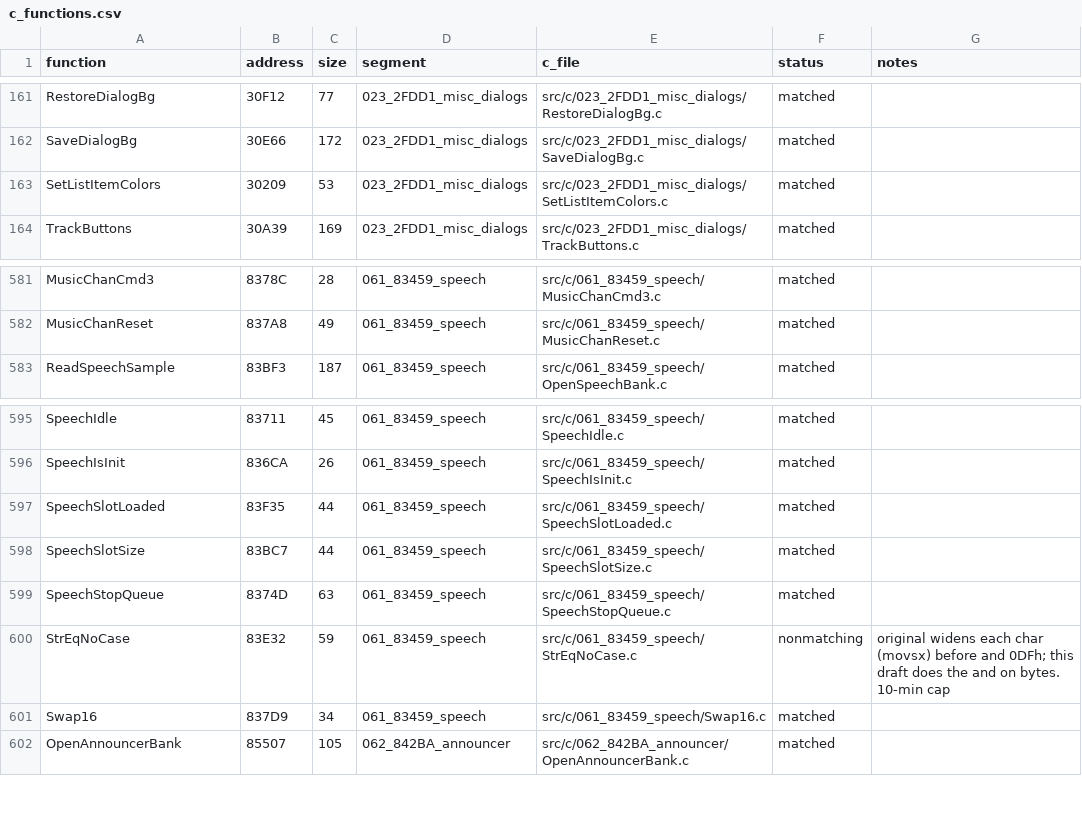
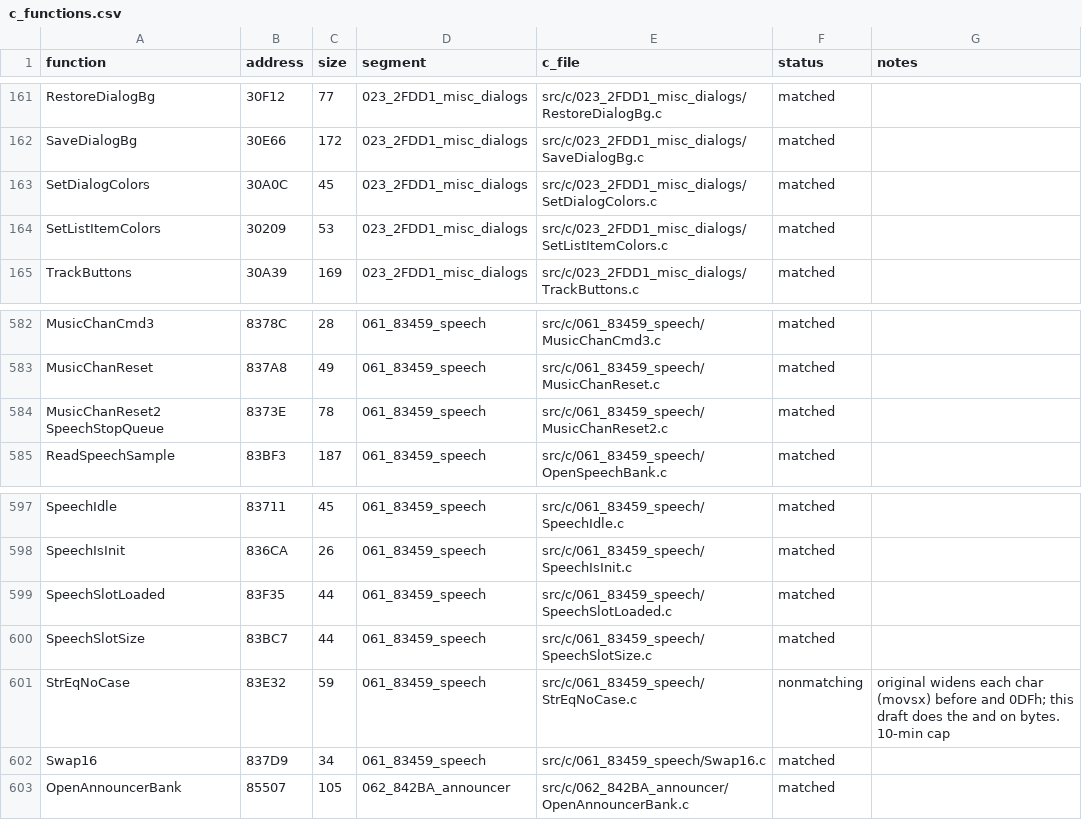
Before and after one commit to abdulahmad/NHL95PC, a CSV file: tools/c_functions.csv, drawn as a sheet; only a part is shown, gaps mark what is left out.

Commit message:
C: MusicChanReset2 (falls into SpeechStopQueue, file renamed MusicChanReset2.c), SetDialogColors

```diff
--- a/tools/c_functions.csv
+++ b/tools/c_functions.csv
@@ -162,2 +162,3 @@ RestoreDialogBg,30F12,77,023_2FDD1_misc_dialogs,src/c/023_2FDD1_misc_dialogs/Res
 SaveDialogBg,30E66,172,023_2FDD1_misc_dialogs,src/c/023_2FDD1_misc_dialogs/SaveDialogBg.c,matched,
+SetDialogColors,30A0C,45,023_2FDD1_misc_dialogs,src/c/023_2FDD1_misc_dialogs/SetDialogColors.c,matched,
 SetListItemColors,30209,53,023_2FDD1_misc_dialogs,src/c/023_2FDD1_misc_dialogs/SetListItemColors.c,matched,
@@ -582,2 +583,3 @@ MusicChanCmd3,8378C,28,061_83459_speech,src/c/061_83459_speech/MusicChanCmd3.c,m
 MusicChanReset,837A8,49,061_83459_speech,src/c/061_83459_speech/MusicChanReset.c,matched,
+MusicChanReset2 SpeechStopQueue,8373E,78,061_83459_speech,src/c/061_83459_speech/MusicChanReset2.c,matched,
 ReadSpeechSample,83BF3,187,061_83459_speech,src/c/061_83459_speech/OpenSpeechBank.c,matched,
@@ -598,3 +600,2 @@ SpeechSlotLoaded,83F35,44,061_83459_speech,src/c/061_83459_speech/SpeechSlotLoad
 SpeechSlotSize,83BC7,44,061_83459_speech,src/c/061_83459_speech/SpeechSlotSize.c,matched,
-SpeechStopQueue,8374D,63,061_83459_speech,src/c/061_83459_speech/SpeechStopQueue.c,matched,
 StrEqNoCase,83E32,59,061_83459_speech,src/c/061_83459_speech/StrEqNoCase.c,nonmatching,original widens each char (movsx) before and 0DFh; this draft does the and on bytes. 10-min cap
```
Also changed, not shown: 6 other files.
